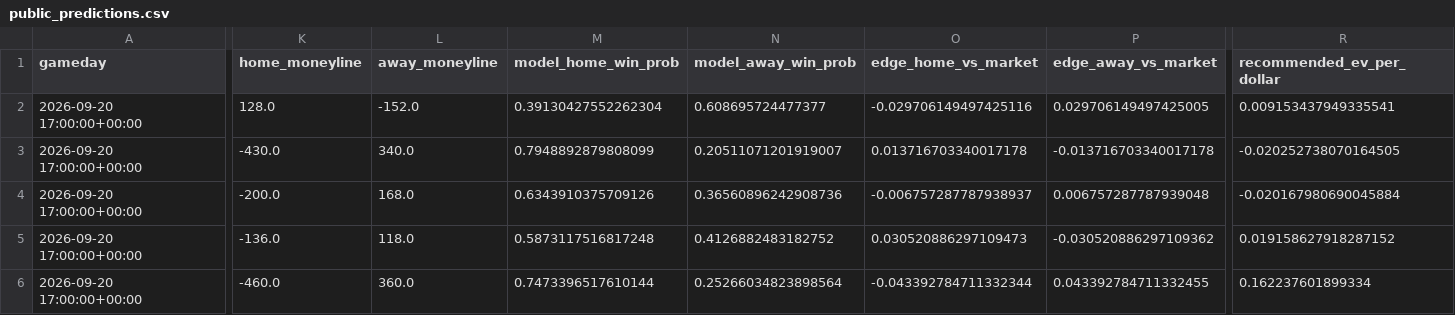
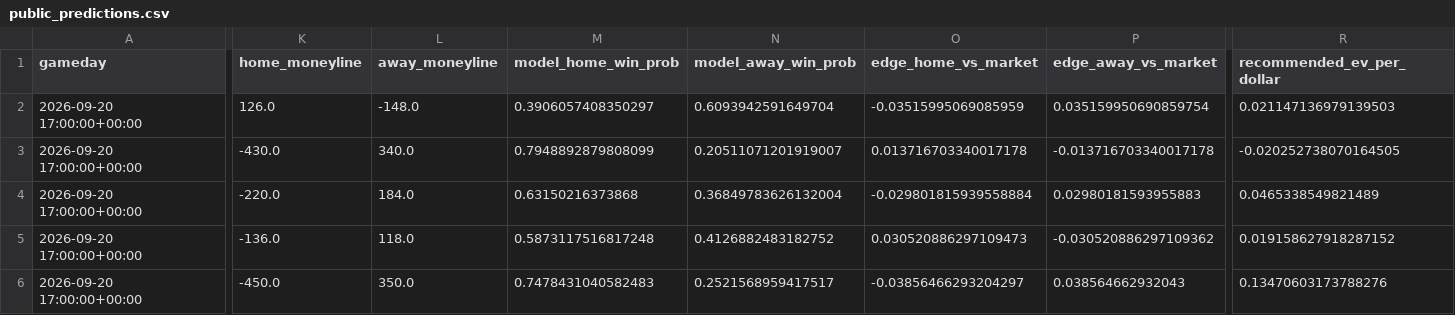
Before and after one commit to kirbypuckett031460-web/nflml, a CSV file: published/public_predictions.csv, drawn as a sheet; only a part is shown, gaps mark what is left out; the diff covers the shown part only; the diff names each change by its address in the sheet, - before the commit and + after, or states it on an @@ line.

```diff
--- a/published/public_predictions.csv
+++ b/published/public_predictions.csv
-K2 (home_moneyline): 128.0
+K2 (home_moneyline): 126.0
-L2 (away_moneyline): -152.0
+L2 (away_moneyline): -148.0
-M2 (model_home_win_prob): 0.39130427552262304
+M2 (model_home_win_prob): 0.3906057408350297
-N2 (model_away_win_prob): 0.608695724477377
+N2 (model_away_win_prob): 0.6093942591649704
-O2 (edge_home_vs_market): -0.029706149497425116
+O2 (edge_home_vs_market): -0.03515995069085959
-P2 (edge_away_vs_market): 0.029706149497425005
+P2 (edge_away_vs_market): 0.035159950690859754
-R2 (recommended_ev_per_dollar): 0.009153437949335541
+R2 (recommended_ev_per_dollar): 0.021147136979139503
-K4 (home_moneyline): -200.0
+K4 (home_moneyline): -220.0
-L4 (away_moneyline): 168.0
+L4 (away_moneyline): 184.0
-M4 (model_home_win_prob): 0.6343910375709126
+M4 (model_home_win_prob): 0.63150216373868
-N4 (model_away_win_prob): 0.36560896242908736
+N4 (model_away_win_prob): 0.36849783626132004
-O4 (edge_home_vs_market): -0.006757287787938937
+O4 (edge_home_vs_market): -0.029801815939558884
-P4 (edge_away_vs_market): 0.006757287787939048
+P4 (edge_away_vs_market): 0.02980181593955883
-R4 (recommended_ev_per_dollar): -0.020167980690045884
+R4 (recommended_ev_per_dollar): 0.0465338549821489
-K6 (home_moneyline): -460.0
+K6 (home_moneyline): -450.0
-L6 (away_moneyline): 360.0
+L6 (away_moneyline): 350.0
-M6 (model_home_win_prob): 0.7473396517610144
+M6 (model_home_win_prob): 0.7478431040582483
-N6 (model_away_win_prob): 0.25266034823898564
+N6 (model_away_win_prob): 0.2521568959417517
-O6 (edge_home_vs_market): -0.043392784711332344
+O6 (edge_home_vs_market): -0.03856466293204297
-P6 (edge_away_vs_market): 0.043392784711332455
+P6 (edge_away_vs_market): 0.038564662932043
-R6 (recommended_ev_per_dollar): 0.162237601899334
+R6 (recommended_ev_per_dollar): 0.13470603173788276
```
Also changed, not shown: 37 edited cells elsewhere in this file, published/clv_watchlist_moneyline.csv, published/clv_watchlist_totals.csv, 2 other files.
